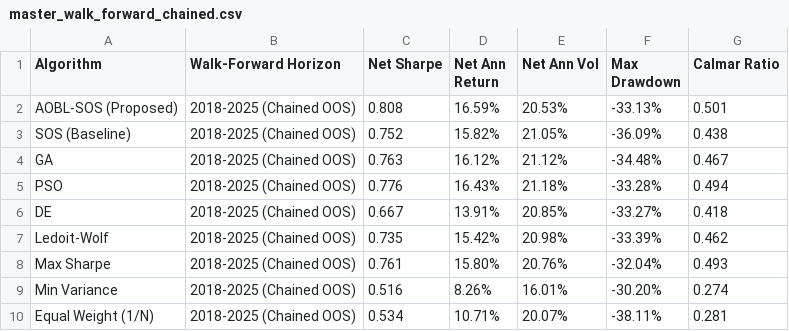
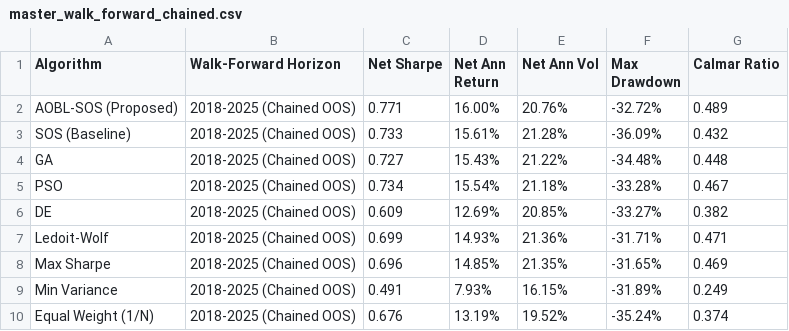
Before and after one commit to atishayj2202/Intelligent-Computing-Portfolio-Optimization, a CSV file: results/master_walk_forward_chained.csv, drawn as a sheet.

```diff
--- a/results/master_walk_forward_chained.csv
+++ b/results/master_walk_forward_chained.csv
@@ -1,10 +1,10 @@
 Algorithm,Walk-Forward Horizon,Net Sharpe,Net Ann Return,Net Ann Vol,Max Drawdown,Calmar Ratio
-AOBL-SOS (Proposed),2018-2025 (Chained OOS),0.808,16.59%,20.53%,-33.13%,0.501
-SOS (Baseline),2018-2025 (Chained OOS),0.752,15.82%,21.05%,-36.09%,0.438
-GA,2018-2025 (Chained OOS),0.763,16.12%,21.12%,-34.48%,0.467
-PSO,2018-2025 (Chained OOS),0.776,16.43%,21.18%,-33.28%,0.494
-DE,2018-2025 (Chained OOS),0.667,13.91%,20.85%,-33.27%,0.418
-Ledoit-Wolf,2018-2025 (Chained OOS),0.735,15.42%,20.98%,-33.39%,0.462
-Max Sharpe,2018-2025 (Chained OOS),0.761,15.80%,20.76%,-32.04%,0.493
-Min Variance,2018-2025 (Chained OOS),0.516,8.26%,16.01%,-30.20%,0.274
-Equal Weight (1/N),2018-2025 (Chained OOS),0.534,10.71%,20.07%,-38.11%,0.281
+AOBL-SOS (Proposed),2018-2025 (Chained OOS),0.771,16.00%,20.76%,-32.72%,0.489
+SOS (Baseline),2018-2025 (Chained OOS),0.733,15.61%,21.28%,-36.09%,0.432
+GA,2018-2025 (Chained OOS),0.727,15.43%,21.22%,-34.48%,0.448
+PSO,2018-2025 (Chained OOS),0.734,15.54%,21.18%,-33.28%,0.467
+DE,2018-2025 (Chained OOS),0.609,12.69%,20.85%,-33.27%,0.382
+Ledoit-Wolf,2018-2025 (Chained OOS),0.699,14.93%,21.36%,-31.71%,0.471
+Max Sharpe,2018-2025 (Chained OOS),0.696,14.85%,21.35%,-31.65%,0.469
+Min Variance,2018-2025 (Chained OOS),0.491,7.93%,16.15%,-31.89%,0.249
+Equal Weight (1/N),2018-2025 (Chained OOS),0.676,13.19%,19.52%,-35.24%,0.374
```
Also changed, not shown: results/walk_forward_per_window.csv, 5 other files.
